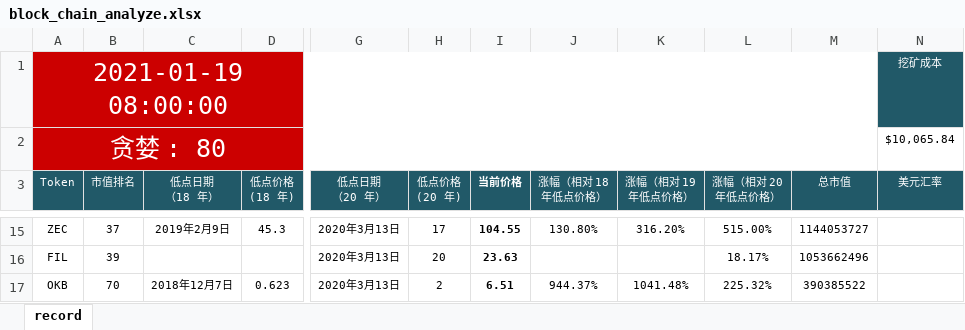
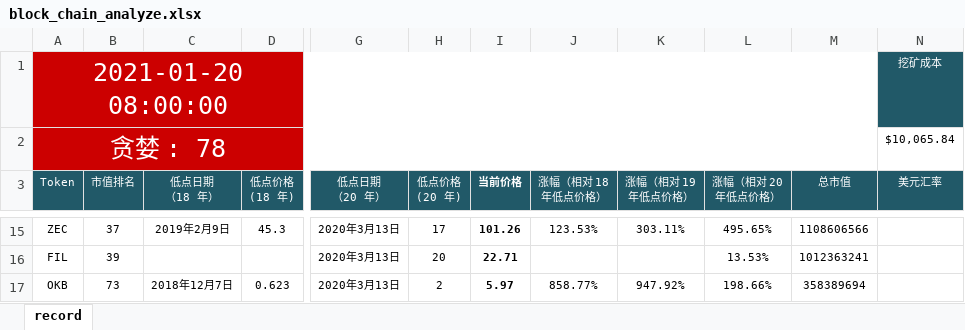
Before and after one commit to helloDolin/block_chain_analyze, an Excel workbook: block_chain_analyze.xlsx, sheet record, drawn as a sheet; only a part is shown, gaps mark what is left out; values as stored, in another font and other column widths than the file's, no borders; conditional formats not drawn; the diff covers the shown part only; the diff names each change by its address in the sheet, - before the commit and + after, or states it on an @@ line.

```diff
--- a/block_chain_analyze.xlsx (sheet record)
+++ b/block_chain_analyze.xlsx (sheet record)
-A1 (Token): 2021-01-19 08:00:00
+A1 (Token): 2021-01-20 08:00:00
-A2 (Token): 贪婪 : 80
+A2 (Token): 贪婪 : 78
-I15 (当前价格): 104.55
+I15 (当前价格): 101.26
-J15 (涨幅（相对 18 年低点价格）): 130.80%
+J15 (涨幅（相对 18 年低点价格）): 123.53%
-K15 (涨幅（相对 19 年低点价格）): 316.20%
+K15 (涨幅（相对 19 年低点价格）): 303.11%
-L15 (涨幅（相对 20 年低点价格）): 515.00%
+L15 (涨幅（相对 20 年低点价格）): 495.65%
-M15 (总市值): 1144053727
+M15 (总市值): 1108606566
-I16 (当前价格): 23.63
+I16 (当前价格): 22.71
-L16 (涨幅（相对 20 年低点价格）): 18.17%
+L16 (涨幅（相对 20 年低点价格）): 13.53%
-M16 (总市值): 1053662496
+M16 (总市值): 1012363241
-B17 (市值排名): 70
+B17 (市值排名): 73
-I17 (当前价格): 6.51
+I17 (当前价格): 5.97
-J17 (涨幅（相对 18 年低点价格）): 944.37%
+J17 (涨幅（相对 18 年低点价格）): 858.77%
-K17 (涨幅（相对 19 年低点价格）): 1041.48%
+K17 (涨幅（相对 19 年低点价格）): 947.92%
-L17 (涨幅（相对 20 年低点价格）): 225.32%
+L17 (涨幅（相对 20 年低点价格）): 198.66%
-M17 (总市值): 390385522
+M17 (总市值): 358389694
```
Also changed, not shown: 59 edited cells elsewhere in this sheet, 1 other file.
